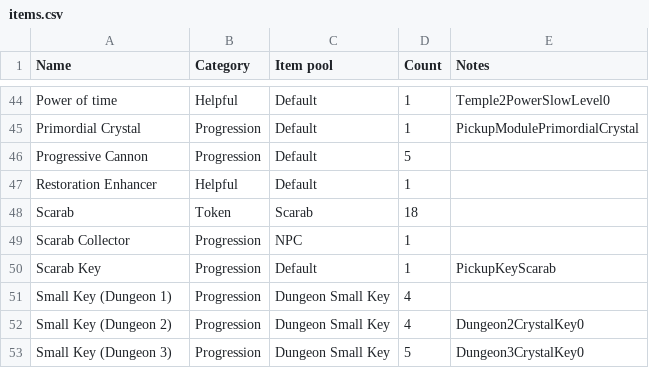
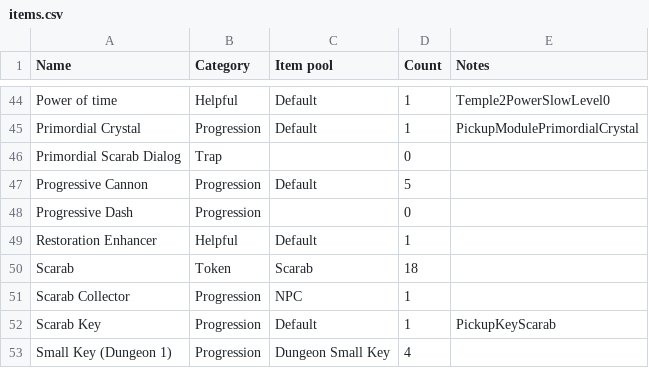
Before and after one commit to TheNooodle/MinishootRandomizer, a CSV file: Resources/items.csv, drawn as a sheet; only a part is shown, gaps mark what is left out; the shorter side is filled out with more unchanged rows; the diff names each change by its address in the sheet, - before the commit and + after, or states it on an @@ line.

Commit message:
Added version check, trap items, changed logic and removed simple temple temple exit

```diff
--- a/Resources/items.csv
+++ b/Resources/items.csv
+row 46: Primordial Scarab Dialog | Trap |  | 0
+row 48: Progressive Dash | Progression |  | 0
```
Also changed, not shown: Resources/locations.csv, Resources/regions.csv, 40 other files.
